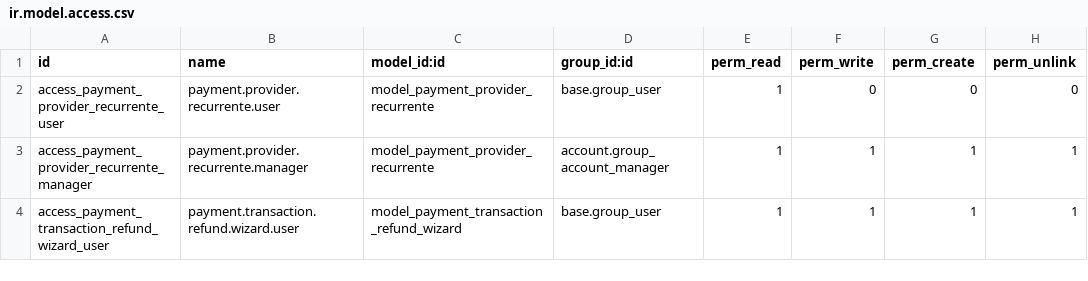
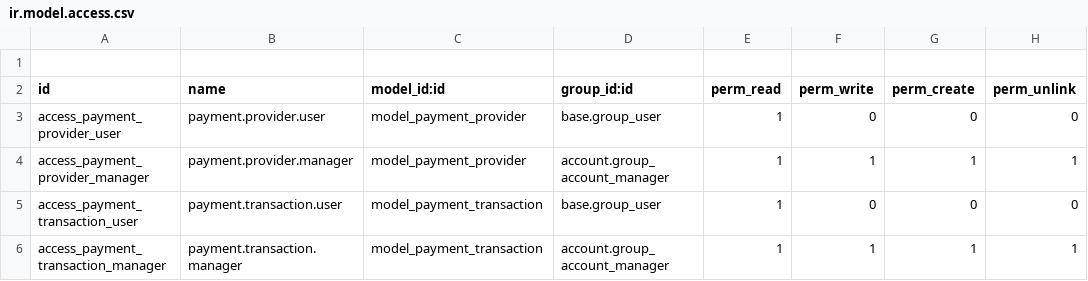
Before and after one commit to zamsoss/payment_recurrente, a CSV file: security/ir.model.access.csv, drawn as a sheet.

```diff
--- a/security/ir.model.access.csv
+++ b/security/ir.model.access.csv
@@ -1,4 +1,6 @@
+
 id,name,model_id:id,group_id:id,perm_read,perm_write,perm_create,perm_unlink
-access_payment_provider_recurrente_user,payment.provider.recurrente.user,model_payment_provider_recurrente,base.group_user,1,0,0,0
-access_payment_provider_recurrente_manager,payment.provider.recurrente.manager,model_payment_provider_recurrente,account.group_account_manager,1,1,1,1
-access_payment_transaction_refund_wizard_user,payment.transaction.refund.wizard.user,model_payment_transaction_refund_wizard,base.group_user,1,1,1,1
+access_payment_provider_user,payment.provider.user,model_payment_provider,base.group_user,1,0,0,0
+access_payment_provider_manager,payment.provider.manager,model_payment_provider,account.group_account_manager,1,1,1,1
+access_payment_transaction_user,payment.transaction.user,model_payment_transaction,base.group_user,1,0,0,0
+access_payment_transaction_manager,payment.transaction.manager,model_payment_transaction,account.group_account_manager,1,1,1,1
```
Also changed, not shown: 23 other files.
